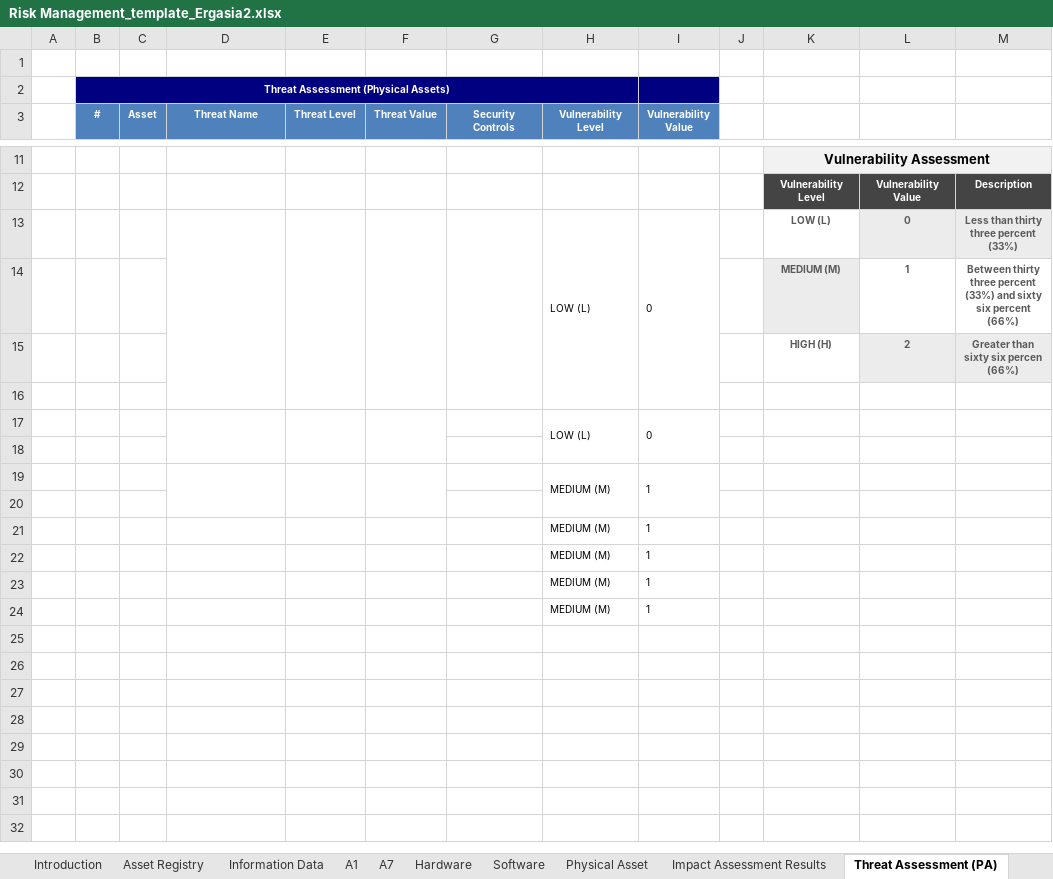
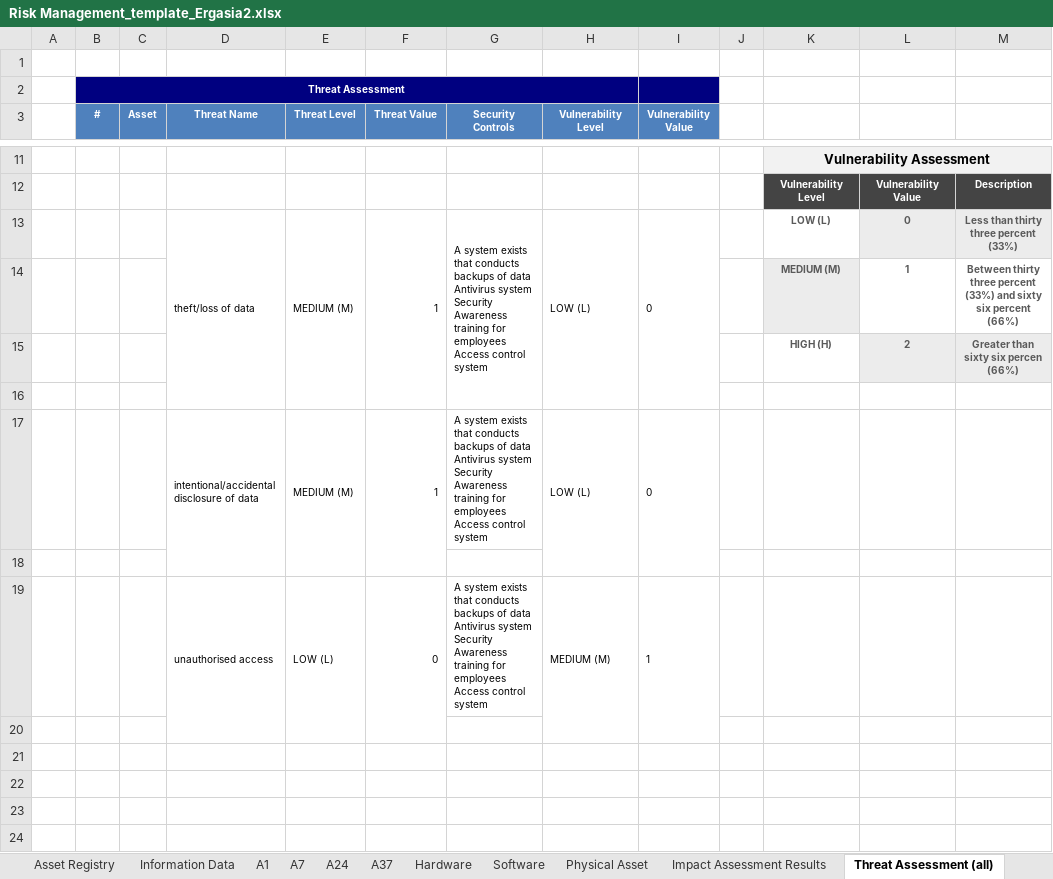
Before and after one commit to rafis-hub/info_sec_goverance, an Excel workbook: INFO_SEC_GOVERANCE/Risk Management_template_Ergasia2.xlsx, sheet Threat Assessment (all), drawn as a sheet; only a part is shown, gaps mark what is left out; values as stored, in another font and other column widths than the file's, no borders; removed rows and columns are numbered as before the commit, all else as after; the diff covers the shown part only; the diff names each change by its address in the sheet, - before the commit and + after, or states it on an @@ line.

```diff
--- a/INFO_SEC_GOVERANCE/Risk Management_template_Ergasia2.xlsx (sheet Threat Assessment (all))
+++ b/INFO_SEC_GOVERANCE/Risk Management_template_Ergasia2.xlsx (sheet Threat Assessment (all))
-sheet tab: Threat Assessment (PA)
+sheet tab: Threat Assessment (all)
+sheet tab: Α24
+sheet tab: A37
-B2 (#): Threat Assessment (Physical Assets)
+B2 (#): Threat Assessment
-D13 (Threat Name): (empty)
+D13 (Threat Name): theft/loss of data
-E13 (Threat Level): (empty)
+E13 (Threat Level): MEDIUM (M)
-F13 (Threat Value): (empty)
+F13 (Threat Value): 1
-G13 (Security Controls): (empty)
+G13 (Security Controls): A system exists that conducts backups of data Antivirus system Security Awareness training for employees Access control system
-row 17:  |  |  |  |  |  |  | LOW (L) | 0
+row 17:  |  |  | intentional/accidental disclosure of data | MEDIUM (M) | 1 | A system exists that conducts backups of data Antivirus system Security Awareness training for employees Access control system | LOW (L) | 0
-row 19:  |  |  |  |  |  |  | MEDIUM (M) | 1
+row 19:  |  |  | unauthorised access | LOW (L) | 0 | A system exists that conducts backups of data Antivirus system Security Awareness training for employees Access control system | MEDIUM (M) | 1
-row 21:  |  |  |  |  |  |  | MEDIUM (M) | 1
+row 21: (empty)
-row 22:  |  |  |  |  |  |  | MEDIUM (M) | 1
+row 22: (empty)
-row 23:  |  |  |  |  |  |  | MEDIUM (M) | 1
+row 23: (empty)
-row 24:  |  |  |  |  |  |  | MEDIUM (M) | 1
+row 24: (empty)
```
Also changed, not shown: 64 added rows and 1 removed row elsewhere in this sheet, sheet Α7, INFO_SEC_GOVERANCE/Risk Management_Sample_Ergasia2.xlsx.
